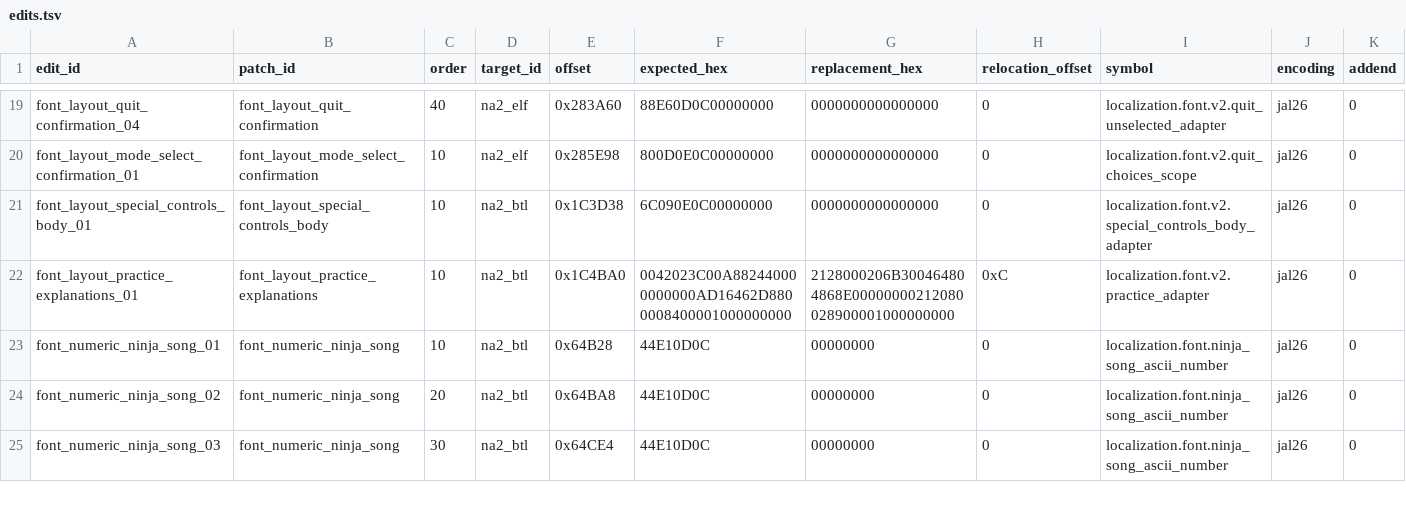
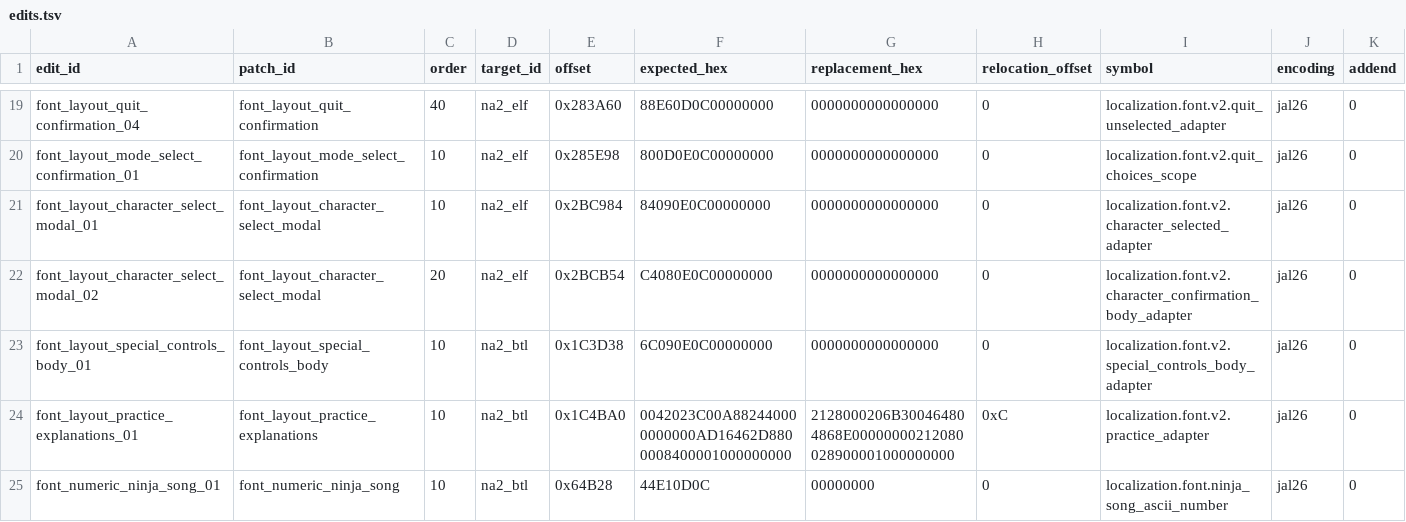
Before and after one commit to solid1353/NA2-Modding, a TSV file: na228_builder/features/localization/runtime_injector/edits.tsv, drawn as a sheet; only a part is shown, gaps mark what is left out; the shorter side is filled out with more unchanged rows; rows hold the shown columns only; the diff names each change by its address in the sheet, - before the commit and + after, or states it on an @@ line.

```diff
--- a/na228_builder/features/localization/runtime_injector/edits.tsv
+++ b/na228_builder/features/localization/runtime_injector/edits.tsv
+row 21: font_layout_character_select_modal_01 | font_layout_character_select_modal | 10 | na2_elf | 0x2BC984 | 84090E0C00000000 | 0000000000000000 | 0 | localization.font.v2.character_selected_adapter | jal26 | 0
+row 22: font_layout_character_select_modal_02 | font_layout_character_select_modal | 20 | na2_elf | 0x2BCB54 | C4080E0C00000000 | 0000000000000000 | 0 | localization.font.v2.character_confirmation_body_adapter | jal26 | 0
```
Also changed, not shown: na228_builder/features/localization/binary_patcher/edits.tsv, na228_builder/features/localization/binary_patcher/patches.tsv, 7 other files.
